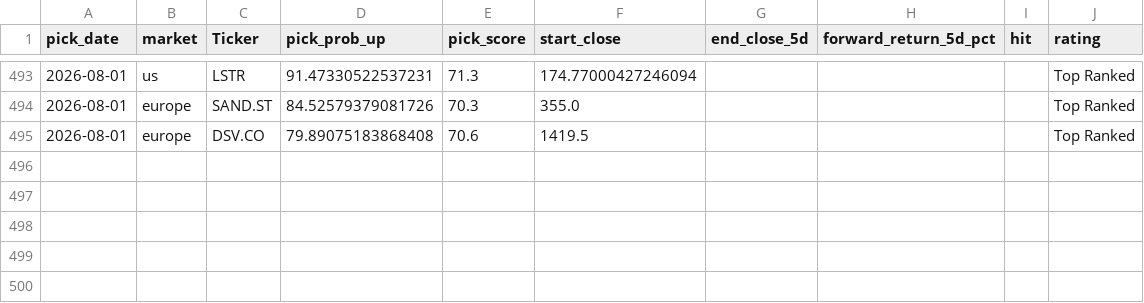
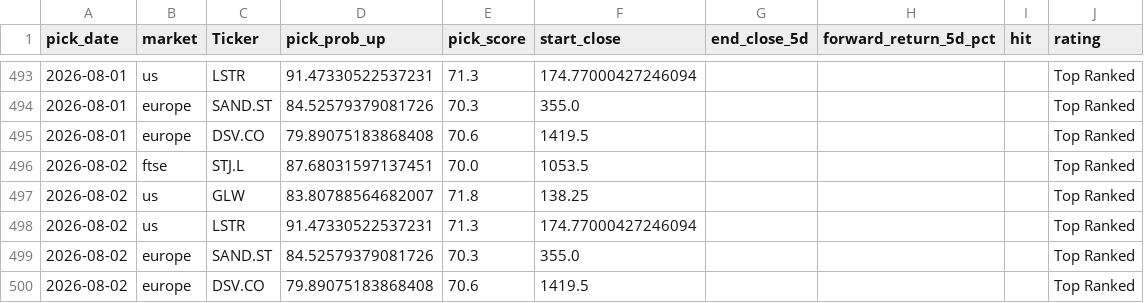
Before and after one commit to Toby0603/AlphaRank, a CSV file: performance_history.csv, drawn as a sheet; only a part is shown, gaps mark what is left out.

```diff
--- a/performance_history.csv
+++ b/performance_history.csv
@@ -495 +495,6 @@ pick_date,market,Ticker,pick_prob_up,pick_score,start_close,end_close_5d,forward
 2026-08-01,europe,DSV.CO,79.89075183868408,70.6,1419.5,,,,Top Ranked
+2026-08-02,ftse,STJ.L,87.68031597137451,70.0,1053.5,,,,Top Ranked
+2026-08-02,us,GLW,83.80788564682007,71.8,138.25,,,,Top Ranked
+2026-08-02,us,LSTR,91.47330522537231,71.3,174.77000427246094,,,,Top Ranked
+2026-08-02,europe,SAND.ST,84.52579379081726,70.3,355.0,,,,Top Ranked
+2026-08-02,europe,DSV.CO,79.89075183868408,70.6,1419.5,,,,Top Ranked
```
Also changed, not shown: benchmark_summary.csv, results_core.csv, 2 other files.
